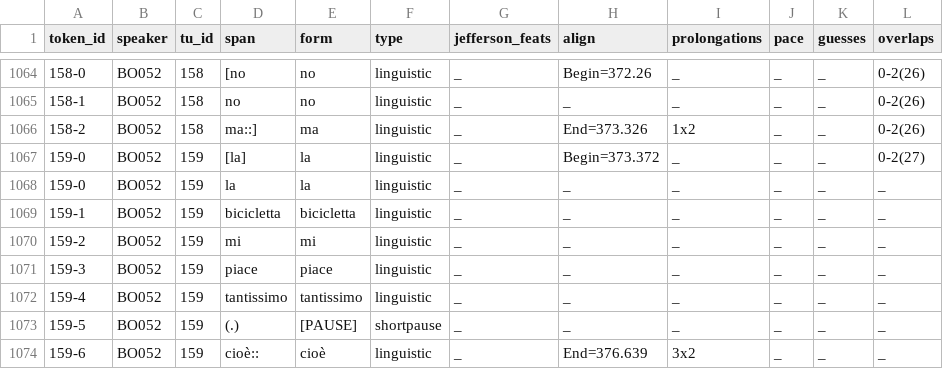
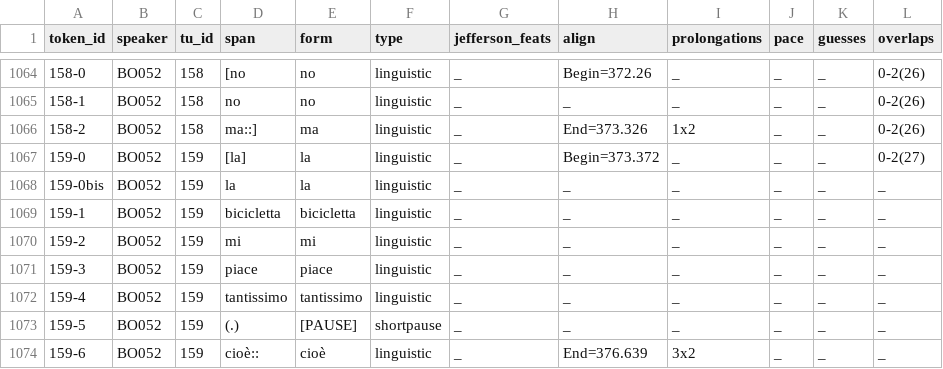
Before and after one commit to KIParla/KIP, a TSV file: tsv/BOD2007.vert.tsv, drawn as a sheet; only a part is shown, gaps mark what is left out.

```diff
--- a/tsv/BOD2007.vert.tsv
+++ b/tsv/BOD2007.vert.tsv
@@ -1067,3 +1067,3 @@ token_id	speaker	tu_id	span	form	type	jefferson_feats	align	prolongations	pace	g
 159-0	BO052	159	[la]	la	linguistic	_	Begin=373.372	_	_	_	0-2(27)
-159-0	BO052	159	la	la	linguistic	_	_	_	_	_	_
+159-0bis	BO052	159	la	la	linguistic	_	_	_	_	_	_
 159-1	BO052	159	bicicletta	bicicletta	linguistic	_	_	_	_	_	_
```
Also changed, not shown: tsv/BOC1003.vert.tsv.
